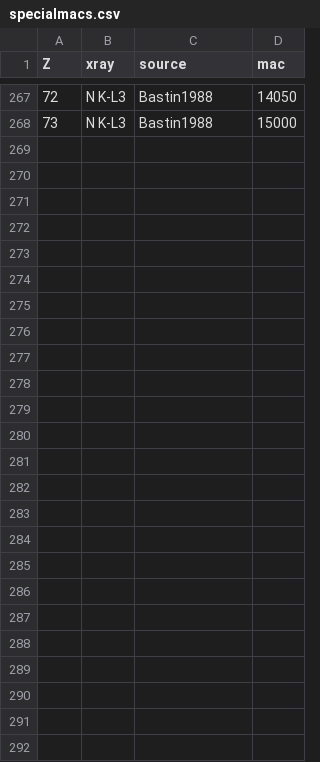
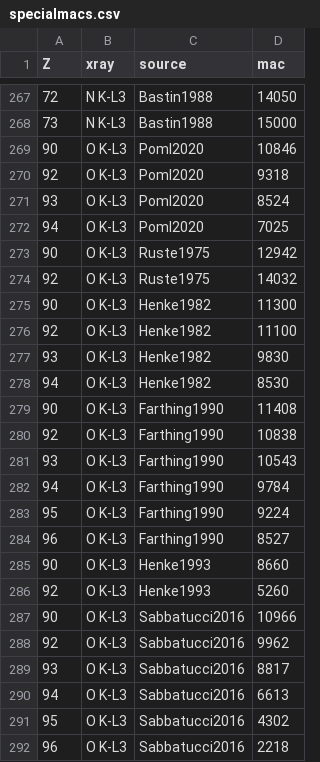
Before and after one commit to usnistgov/NeXLCore.jl, a CSV file: data/specialmacs.csv, drawn as a sheet; only a part is shown, gaps mark what is left out.

Commit message:
Adding MACs from Poml et al

```diff
--- a/data/specialmacs.csv
+++ b/data/specialmacs.csv
@@ -268 +268,25 @@ Z,xray,source,mac
 73,N K-L3,Bastin1988,15000
+90,O K-L3,Poml2020,10846
+92,O K-L3,Poml2020,9318
+93,O K-L3,Poml2020,8524
+94,O K-L3,Poml2020,7025
+90,O K-L3,Ruste1975,12942
+92,O K-L3,Ruste1975,14032
+90,O K-L3,Henke1982,11300
+92,O K-L3,Henke1982,11100
+93,O K-L3,Henke1982,9830
+94,O K-L3,Henke1982,8530
+90,O K-L3,Farthing1990,11408
+92,O K-L3,Farthing1990,10838
+93,O K-L3,Farthing1990,10543
+94,O K-L3,Farthing1990,9784
+95,O K-L3,Farthing1990,9224
+96,O K-L3,Farthing1990,8527
+90,O K-L3,Henke1993,8660
+92,O K-L3,Henke1993,5260
+90,O K-L3,Sabbatucci2016,10966
+92,O K-L3,Sabbatucci2016,9962
+93,O K-L3,Sabbatucci2016,8817
+94,O K-L3,Sabbatucci2016,6613
+95,O K-L3,Sabbatucci2016,4302
+96,O K-L3,Sabbatucci2016,2218
```
Also changed, not shown: 1 other file.
